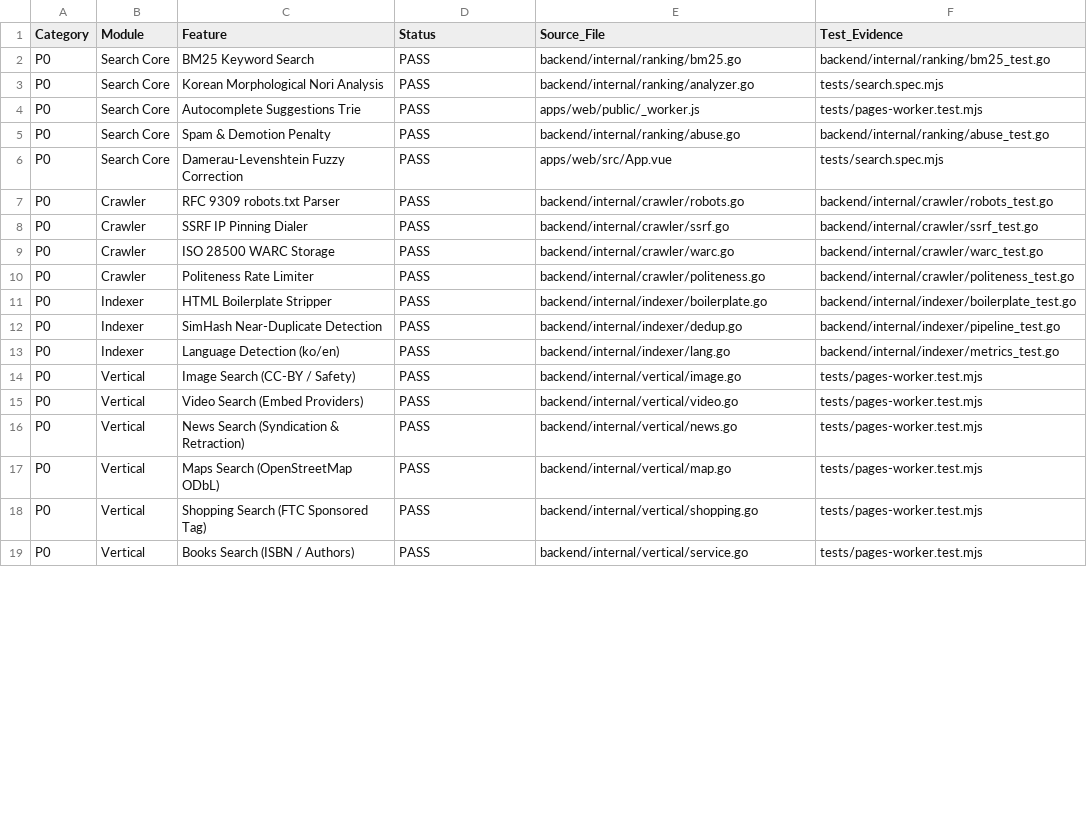
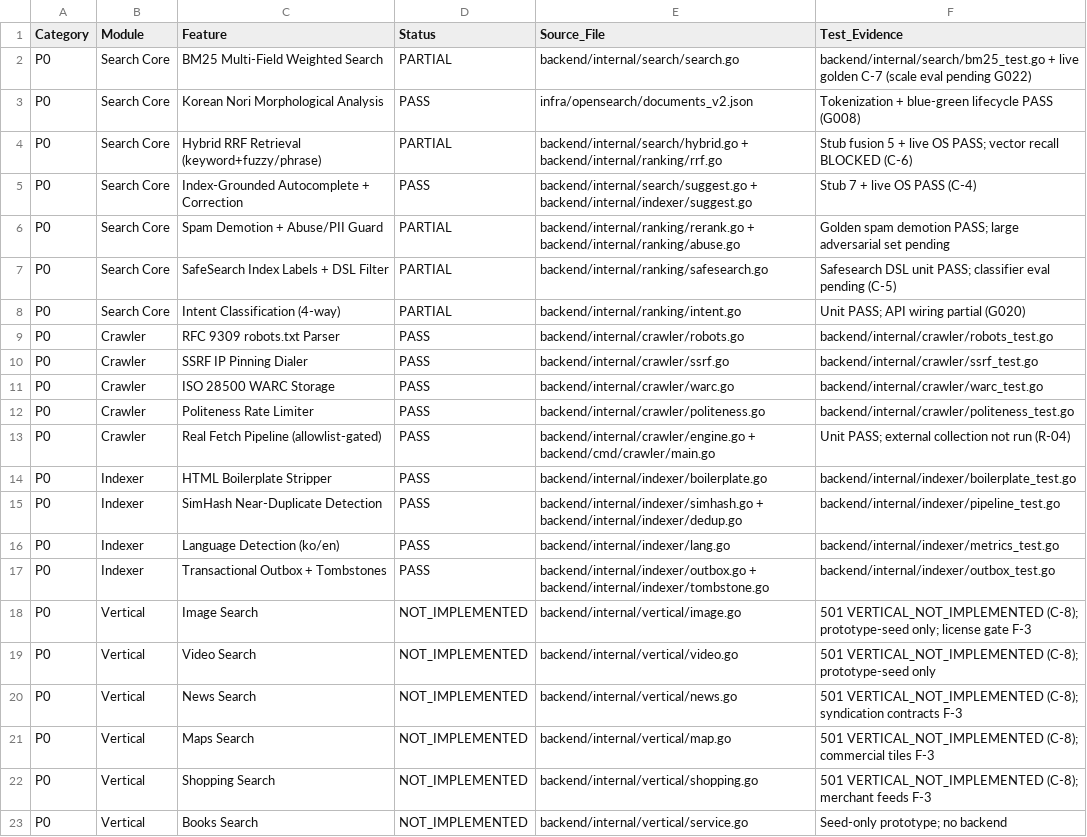
Before and after one commit to dnjstjq0824-byte/openportal, a CSV file: docs/OPENSCANNER_FEATURE_IMPLEMENTATION_MATRIX.csv, drawn as a sheet; only a part is shown; the diff covers the shown part only.

```diff
--- a/docs/OPENSCANNER_FEATURE_IMPLEMENTATION_MATRIX.csv
+++ b/docs/OPENSCANNER_FEATURE_IMPLEMENTATION_MATRIX.csv
@@ -1,7 +1,9 @@
 Category,Module,Feature,Status,Source_File,Test_Evidence
-P0,Search Core,BM25 Keyword Search,PASS,backend/internal/ranking/bm25.go,backend/internal/ranking/bm25_test.go
-P0,Search Core,Korean Morphological Nori Analysis,PASS,backend/internal/ranking/analyzer.go,tests/search.spec.mjs
-P0,Search Core,Autocomplete Suggestions Trie,PASS,apps/web/public/_worker.js,tests/pages-worker.test.mjs
-P0,Search Core,Spam & Demotion Penalty,PASS,backend/internal/ranking/abuse.go,backend/internal/ranking/abuse_test.go
-P0,Search Core,Damerau-Levenshtein Fuzzy Correction,PASS,apps/web/src/App.vue,tests/search.spec.mjs
+P0,Search Core,BM25 Multi-Field Weighted Search,PARTIAL,backend/internal/search/search.go,backend/internal/search/bm25_test.go + live golden C-7 (scale eval pending G022)
+P0,Search Core,Korean Nori Morphological Analysis,PASS,infra/opensearch/documents_v2.json,Tokenization + blue-green lifecycle PASS (G008)
+P0,Search Core,Hybrid RRF Retrieval (keyword+fuzzy/phrase),PARTIAL,backend/internal/search/hybrid.go + backend/internal/ranking/rrf.go,Stub fusion 5 + live OS PASS; vector recall BLOCKED (C-6)
+P0,Search Core,Index-Grounded Autocomplete + Correction,PASS,backend/internal/search/suggest.go + backend/internal/indexer/suggest.go,Stub 7 + live OS PASS (C-4)
+P0,Search Core,Spam Demotion + Abuse/PII Guard,PARTIAL,backend/internal/ranking/rerank.go + backend/internal/ranking/abuse.go,Golden spam demotion PASS; large adversarial set pending
+P0,Search Core,SafeSearch Index Labels + DSL Filter,PARTIAL,backend/internal/ranking/safesearch.go,Safesearch DSL unit PASS; classifier eval pending (C-5)
+P0,Search Core,Intent Classification (4-way),PARTIAL,backend/internal/ranking/intent.go,Unit PASS; API wiring partial (G020)
 P0,Crawler,RFC 9309 robots.txt Parser,PASS,backend/internal/crawler/robots.go,backend/internal/crawler/robots_test.go
@@ -10,10 +12,12 @@ P0,Crawler,ISO 28500 WARC Storage,PASS,backend/internal/crawler/warc.go,backend/
 P0,Crawler,Politeness Rate Limiter,PASS,backend/internal/crawler/politeness.go,backend/internal/crawler/politeness_test.go
+P0,Crawler,Real Fetch Pipeline (allowlist-gated),PASS,backend/internal/crawler/engine.go + backend/cmd/crawler/main.go,Unit PASS; external collection not run (R-04)
 P0,Indexer,HTML Boilerplate Stripper,PASS,backend/internal/indexer/boilerplate.go,backend/internal/indexer/boilerplate_test.go
-P0,Indexer,SimHash Near-Duplicate Detection,PASS,backend/internal/indexer/dedup.go,backend/internal/indexer/pipeline_test.go
+P0,Indexer,SimHash Near-Duplicate Detection,PASS,backend/internal/indexer/simhash.go + backend/internal/indexer/dedup.go,backend/internal/indexer/pipeline_test.go
 P0,Indexer,Language Detection (ko/en),PASS,backend/internal/indexer/lang.go,backend/internal/indexer/metrics_test.go
-P0,Vertical,Image Search (CC-BY / Safety),PASS,backend/internal/vertical/image.go,tests/pages-worker.test.mjs
-P0,Vertical,Video Search (Embed Providers),PASS,backend/internal/vertical/video.go,tests/pages-worker.test.mjs
-P0,Vertical,News Search (Syndication & Retraction),PASS,backend/internal/vertical/news.go,tests/pages-worker.test.mjs
-P0,Vertical,Maps Search (OpenStreetMap ODbL),PASS,backend/internal/vertical/map.go,tests/pages-worker.test.mjs
-P0,Vertical,Shopping Search (FTC Sponsored Tag),PASS,backend/internal/vertical/shopping.go,tests/pages-worker.test.mjs
-P0,Vertical,Books Search (ISBN / Authors),PASS,backend/internal/vertical/service.go,tests/pages-worker.test.mjs
+P0,Indexer,Transactional Outbox + Tombstones,PASS,backend/internal/indexer/outbox.go + backend/internal/indexer/tombstone.go,backend/internal/indexer/outbox_test.go
+P0,Vertical,Image Search,NOT_IMPLEMENTED,backend/internal/vertical/image.go,501 VERTICAL_NOT_IMPLEMENTED (C-8); prototype-seed only; license gate F-3
+P0,Vertical,Video Search,NOT_IMPLEMENTED,backend/internal/vertical/video.go,501 VERTICAL_NOT_IMPLEMENTED (C-8); prototype-seed only
+P0,Vertical,News Search,NOT_IMPLEMENTED,backend/internal/vertical/news.go,501 VERTICAL_NOT_IMPLEMENTED (C-8); syndication contracts F-3
+P0,Vertical,Maps Search,NOT_IMPLEMENTED,backend/internal/vertical/map.go,501 VERTICAL_NOT_IMPLEMENTED (C-8); commercial tiles F-3
+P0,Vertical,Shopping Search,NOT_IMPLEMENTED,backend/internal/vertical/shopping.go,501 VERTICAL_NOT_IMPLEMENTED (C-8); merchant feeds F-3
+P0,Vertical,Books Search,NOT_IMPLEMENTED,backend/internal/vertical/service.go,Seed-only prototype; no backend
```
Also changed, not shown: 4 added rows, 5 removed rows and 51 edited cells elsewhere in this file, docs/OPENSCANNER_EXTERNAL_DEPENDENCY_MATRIX.csv, 24 other files.
